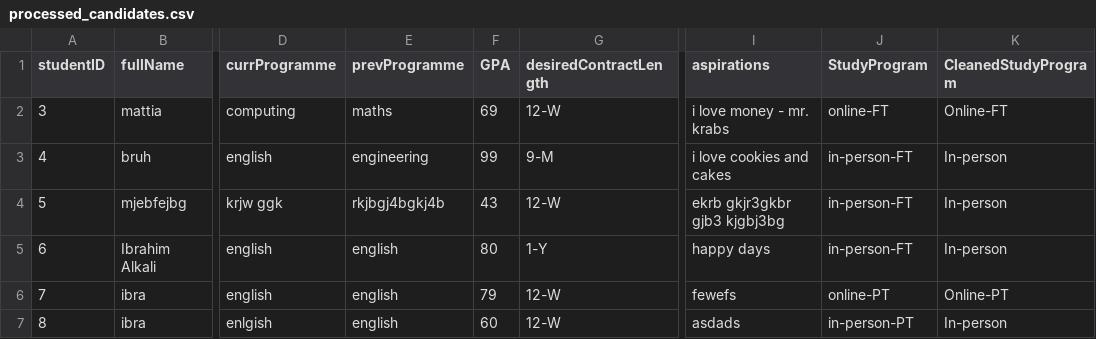
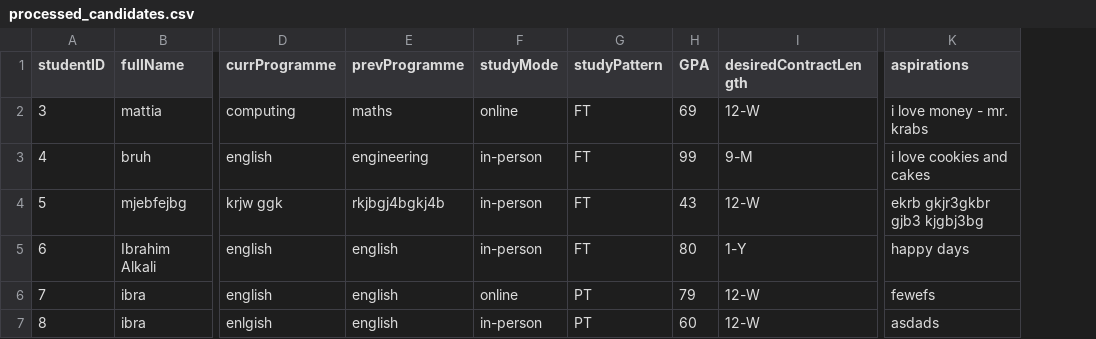
Before and after one commit to cs3028-alpha-team/SkillPilot-CS3528-v2, a CSV file: dev/skillpilot/data/processed_candidates.csv, drawn as a sheet; only a part is shown, gaps mark what is left out; removed rows and columns are numbered as before the commit, all else as after; the diff names each change by its address in the sheet, - before the commit and + after, or states it on an @@ line.

```diff
--- a/dev/skillpilot/data/processed_candidates.csv
+++ b/dev/skillpilot/data/processed_candidates.csv
+column F (studyMode), rows 2-7: online | in-person | in-person | in-person | online | in-person
+column G (studyPattern), rows 2-7: FT | FT | FT | FT | PT | PT
-column J (StudyProgram), rows 2-7: online-FT | in-person-FT | in-person-FT | in-person-FT | online-PT | in-person-PT
-column K (CleanedStudyProgram), rows 2-7: Online-FT | In-person | In-person | In-person | Online-PT | In-person
```
Also changed, not shown: dev/skillpilot/data/compatibility_matrix.csv, dev/skillpilot/data/processed_jobs.csv, 8 other files.
